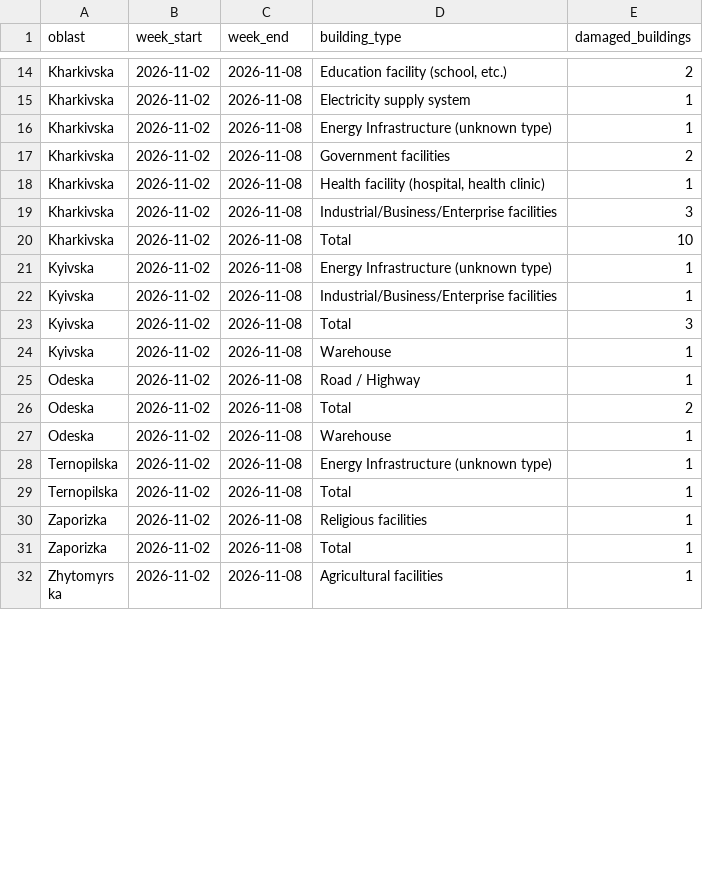
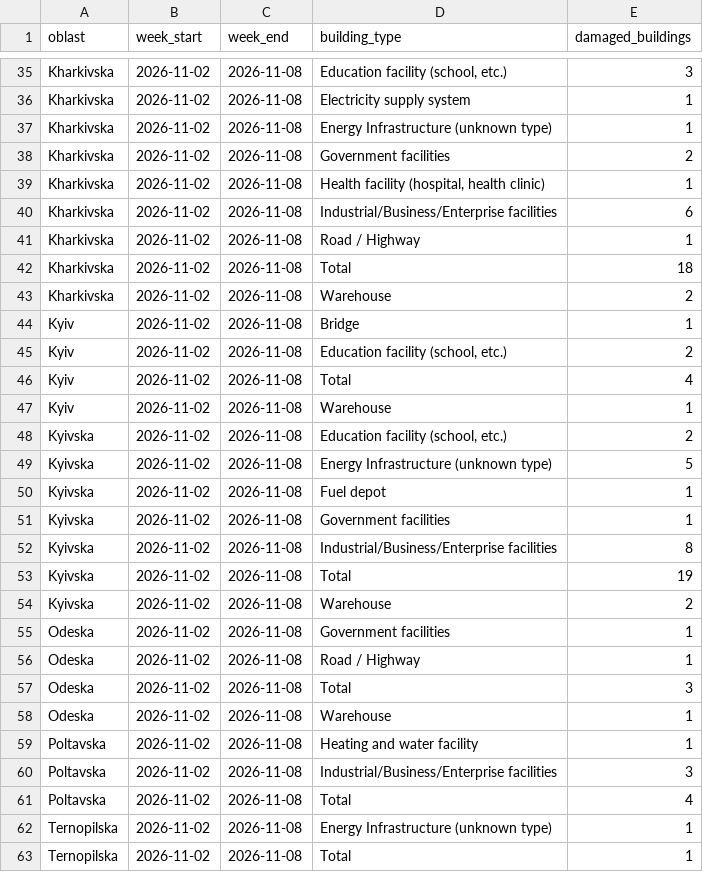
Before and after one commit to matts-maps/acaps-ukraine-buildings, a CSV file: data/damage-summary-oblast.csv, drawn as a sheet; only a part is shown, gaps mark what is left out; the shorter side is filled out with more unchanged rows; addresses are those after the commit; the diff covers the shown part only; the diff names each change by its address in the sheet, - before the commit and + after, or states it on an @@ line.

```diff
--- a/data/damage-summary-oblast.csv
+++ b/data/damage-summary-oblast.csv
-E35 (damaged_buildings): 2
+E35 (damaged_buildings): 3
-E40 (damaged_buildings): 3
+E40 (damaged_buildings): 6
+row 41: Kharkivska | 2026-11-02 | 2026-11-08 | Road / Highway | 1
-E42 (damaged_buildings): 10
+E42 (damaged_buildings): 18
+row 43: Kharkivska | 2026-11-02 | 2026-11-08 | Warehouse | 2
+row 44: Kyiv | 2026-11-02 | 2026-11-08 | Bridge | 1
+row 45: Kyiv | 2026-11-02 | 2026-11-08 | Education facility (school, etc.) | 2
+row 46: Kyiv | 2026-11-02 | 2026-11-08 | Total | 4
+row 47: Kyiv | 2026-11-02 | 2026-11-08 | Warehouse | 1
+row 48: Kyivska | 2026-11-02 | 2026-11-08 | Education facility (school, etc.) | 2
+row 49: Kyivska | 2026-11-02 | 2026-11-08 | Energy Infrastructure (unknown type) | 5
-D50 (building_type): Energy Infrastructure (unknown type)
+D50 (building_type): Fuel depot
-D51 (building_type): Industrial/Business/Enterprise facilities
+D51 (building_type): Government facilities
+row 52: Kyivska | 2026-11-02 | 2026-11-08 | Industrial/Business/Enterprise facilities | 8
-E53 (damaged_buildings): 3
+E53 (damaged_buildings): 19
-E54 (damaged_buildings): 1
+E54 (damaged_buildings): 2
+row 55: Odeska | 2026-11-02 | 2026-11-08 | Government facilities | 1
-E57 (damaged_buildings): 2
+E57 (damaged_buildings): 3
+row 59: Poltavska | 2026-11-02 | 2026-11-08 | Heating and water facility | 1
+row 60: Poltavska | 2026-11-02 | 2026-11-08 | Industrial/Business/Enterprise facilities | 3
+row 61: Poltavska | 2026-11-02 | 2026-11-08 | Total | 4
```
Also changed, not shown: 23 added rows and 7 edited cells elsewhere in this file, data/damage-summary-raion.csv, data/ukraine-damages-weekly-summary.csv, 3 other files.
